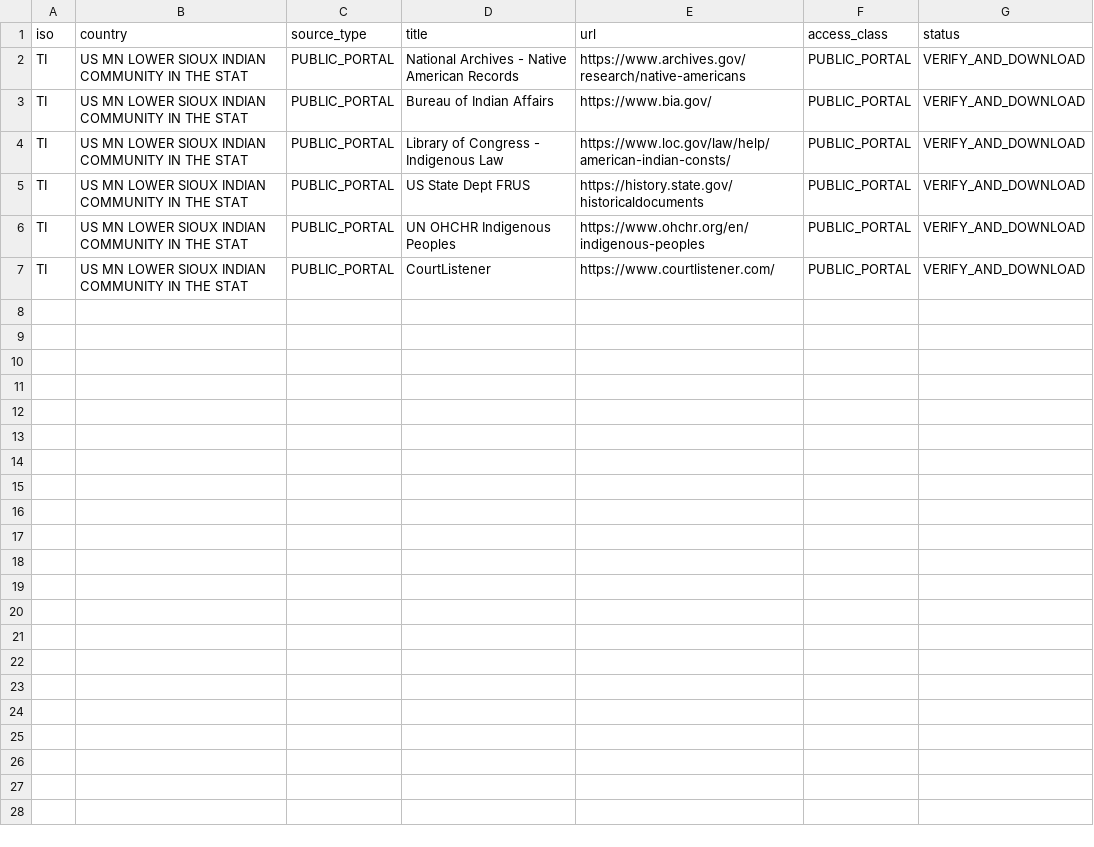
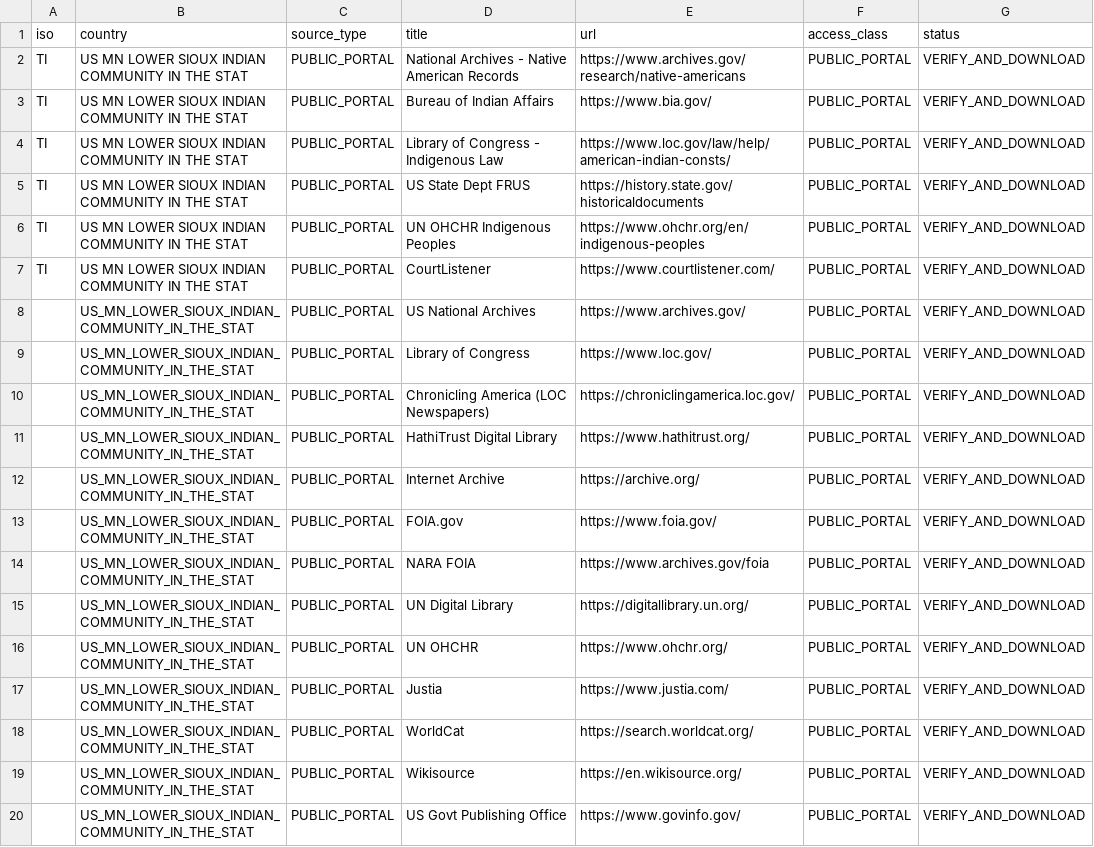
Before and after one commit to GlobalRestitutionAlliance/turtle-island-us-mn-lower-sioux-indian-community-in-the-stat-master-litigation, a CSV file: 03_Evidentiary_Exhibits/PRIMARY_PUBLIC_SOURCES.csv, drawn as a sheet; the diff names each change by its address in the sheet, - before the commit and + after, or states it on an @@ line.

Commit message:
Expand primary public source registries (Batch 2)

```diff
--- a/03_Evidentiary_Exhibits/PRIMARY_PUBLIC_SOURCES.csv
+++ b/03_Evidentiary_Exhibits/PRIMARY_PUBLIC_SOURCES.csv
+row 8:  | US_MN_LOWER_SIOUX_INDIAN_COMMUNITY_IN_THE_STAT | PUBLIC_PORTAL | US National Archives | https://www.archives.gov/ | PUBLIC_PORTAL | VERIFY_AND_DOWNLOAD
+row 9:  | US_MN_LOWER_SIOUX_INDIAN_COMMUNITY_IN_THE_STAT | PUBLIC_PORTAL | Library of Congress | https://www.loc.gov/ | PUBLIC_PORTAL | VERIFY_AND_DOWNLOAD
+row 10:  | US_MN_LOWER_SIOUX_INDIAN_COMMUNITY_IN_THE_STAT | PUBLIC_PORTAL | Chronicling America (LOC Newspapers) | https://chroniclingamerica.loc.gov/ | PUBLIC_PORTAL | VERIFY_AND_DOWNLOAD
+row 11:  | US_MN_LOWER_SIOUX_INDIAN_COMMUNITY_IN_THE_STAT | PUBLIC_PORTAL | HathiTrust Digital Library | https://www.hathitrust.org/ | PUBLIC_PORTAL | VERIFY_AND_DOWNLOAD
+row 12:  | US_MN_LOWER_SIOUX_INDIAN_COMMUNITY_IN_THE_STAT | PUBLIC_PORTAL | Internet Archive | https://archive.org/ | PUBLIC_PORTAL | VERIFY_AND_DOWNLOAD
+row 13:  | US_MN_LOWER_SIOUX_INDIAN_COMMUNITY_IN_THE_STAT | PUBLIC_PORTAL | FOIA.gov | https://www.foia.gov/ | PUBLIC_PORTAL | VERIFY_AND_DOWNLOAD
+row 14:  | US_MN_LOWER_SIOUX_INDIAN_COMMUNITY_IN_THE_STAT | PUBLIC_PORTAL | NARA FOIA | https://www.archives.gov/foia | PUBLIC_PORTAL | VERIFY_AND_DOWNLOAD
+row 15:  | US_MN_LOWER_SIOUX_INDIAN_COMMUNITY_IN_THE_STAT | PUBLIC_PORTAL | UN Digital Library | https://digitallibrary.un.org/ | PUBLIC_PORTAL | VERIFY_AND_DOWNLOAD
+row 16:  | US_MN_LOWER_SIOUX_INDIAN_COMMUNITY_IN_THE_STAT | PUBLIC_PORTAL | UN OHCHR | https://www.ohchr.org/ | PUBLIC_PORTAL | VERIFY_AND_DOWNLOAD
+row 17:  | US_MN_LOWER_SIOUX_INDIAN_COMMUNITY_IN_THE_STAT | PUBLIC_PORTAL | Justia | https://www.justia.com/ | PUBLIC_PORTAL | VERIFY_AND_DOWNLOAD
+row 18:  | US_MN_LOWER_SIOUX_INDIAN_COMMUNITY_IN_THE_STAT | PUBLIC_PORTAL | WorldCat | https://search.worldcat.org/ | PUBLIC_PORTAL | VERIFY_AND_DOWNLOAD
+row 19:  | US_MN_LOWER_SIOUX_INDIAN_COMMUNITY_IN_THE_STAT | PUBLIC_PORTAL | Wikisource | https://en.wikisource.org/ | PUBLIC_PORTAL | VERIFY_AND_DOWNLOAD
+row 20:  | US_MN_LOWER_SIOUX_INDIAN_COMMUNITY_IN_THE_STAT | PUBLIC_PORTAL | US Govt Publishing Office | https://www.govinfo.gov/ | PUBLIC_PORTAL | VERIFY_AND_DOWNLOAD
```
Also changed, not shown: 2 other files.
